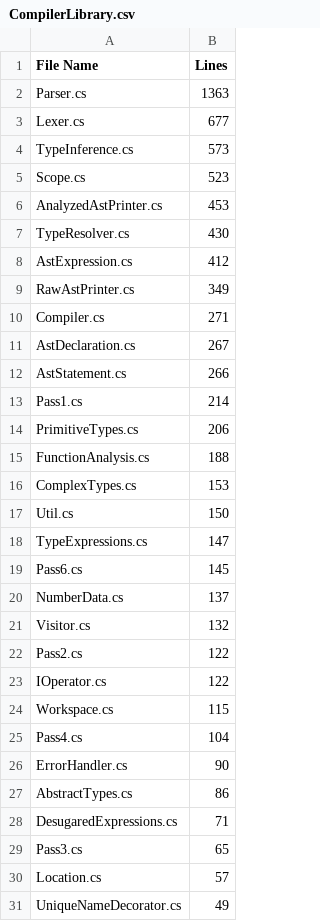
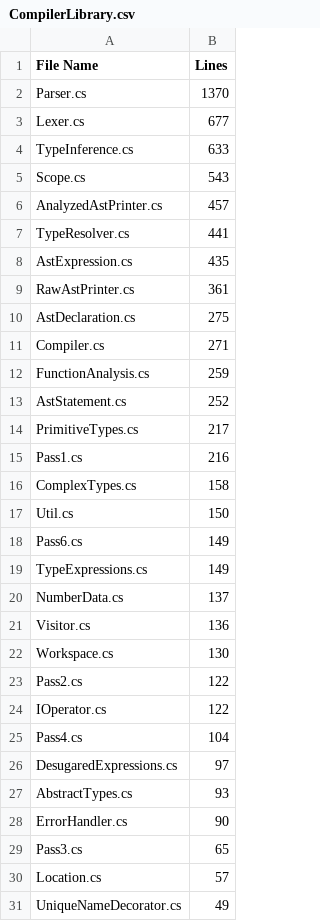
Before and after one commit to CheezLang/CheezLang, a CSV file: Tools/loc/CompilerLibrary.csv, drawn as a sheet; only a part is shown; the diff covers the shown part only.

```diff
--- a/Tools/loc/CompilerLibrary.csv
+++ b/Tools/loc/CompilerLibrary.csv
@@ -1,29 +1,29 @@
 File Name,Lines
-Parser.cs,1363
+Parser.cs,1370
 Lexer.cs,677
-TypeInference.cs,573
-Scope.cs,523
-AnalyzedAstPrinter.cs,453
-TypeResolver.cs,430
-AstExpression.cs,412
-RawAstPrinter.cs,349
+TypeInference.cs,633
+Scope.cs,543
+AnalyzedAstPrinter.cs,457
+TypeResolver.cs,441
+AstExpression.cs,435
+RawAstPrinter.cs,361
+AstDeclaration.cs,275
 Compiler.cs,271
-AstDeclaration.cs,267
-AstStatement.cs,266
-Pass1.cs,214
-PrimitiveTypes.cs,206
-FunctionAnalysis.cs,188
-ComplexTypes.cs,153
+FunctionAnalysis.cs,259
+AstStatement.cs,252
+PrimitiveTypes.cs,217
+Pass1.cs,216
+ComplexTypes.cs,158
 Util.cs,150
-TypeExpressions.cs,147
-Pass6.cs,145
+Pass6.cs,149
+TypeExpressions.cs,149
 NumberData.cs,137
-Visitor.cs,132
+Visitor.cs,136
+Workspace.cs,130
 Pass2.cs,122
 IOperator.cs,122
-Workspace.cs,115
 Pass4.cs,104
+DesugaredExpressions.cs,97
+AbstractTypes.cs,93
 ErrorHandler.cs,90
-AbstractTypes.cs,86
-DesugaredExpressions.cs,71
 Pass3.cs,65
```
Also changed, not shown: 2 edited cells elsewhere in this file, Tools/loc/Backends_LLVM_LLVMSharpBackend.csv, Tools/loc/examples.csv.
